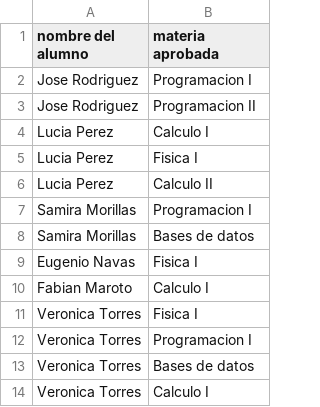
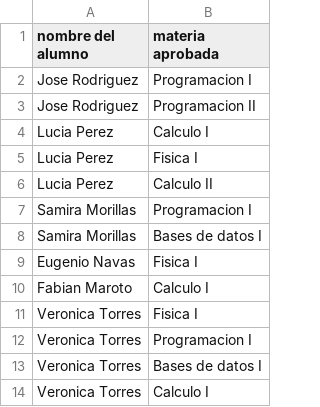
Before and after one commit to NikoDiosdelUniverso/ArgPro-JAVA, a CSV file: ValidadorDeCorrelativas/src/main/resources/aprobadas.csv, drawn as a sheet.

```diff
--- a/ValidadorDeCorrelativas/src/main/resources/aprobadas.csv
+++ b/ValidadorDeCorrelativas/src/main/resources/aprobadas.csv
@@ -7,3 +7,3 @@ Lucia Perez,Calculo II
 Samira Morillas,Programacion I
-Samira Morillas,Bases de datos
+Samira Morillas,Bases de datos I
 Eugenio Navas,Fisica I
@@ -12,3 +12,3 @@ Veronica Torres,Fisica I
 Veronica Torres,Programacion I
-Veronica Torres,Bases de datos
+Veronica Torres,Bases de datos I
 Veronica Torres,Calculo I
```
Also changed, not shown: ValidadorDeCorrelativas/src/main/resources/correlativas.csv, ValidadorDeCorrelativas/src/main/resources/inscripciones.csv, 20 other files.
